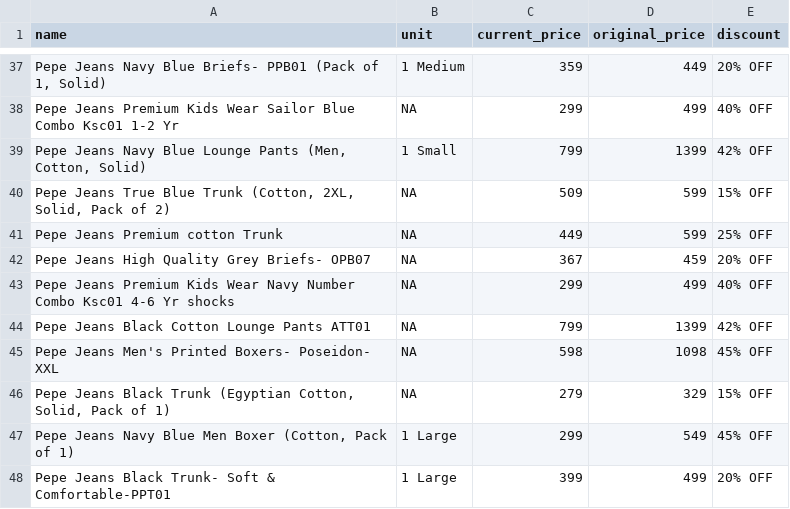
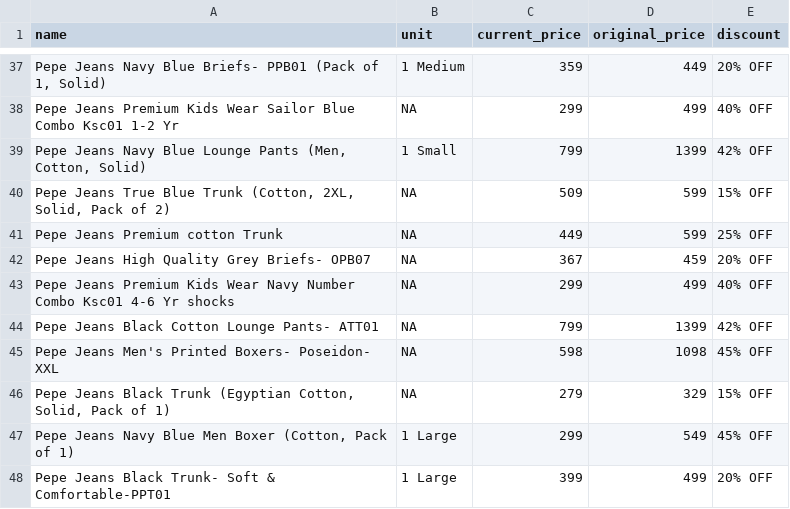
Before and after one commit to Amal-GBL/PricePulse, a CSV file: instamart_data.csv, drawn as a sheet; only a part is shown, gaps mark what is left out; the diff covers the shown part only.

```diff
--- a/instamart_data.csv
+++ b/instamart_data.csv
@@ -43,3 +43,3 @@ Pepe Jeans High Quality Grey Briefs- OPB07,NA,367,459,20% OFF
 Pepe Jeans Premium Kids Wear Navy Number Combo Ksc01 4-6 Yr shocks,NA,299,499,40% OFF
-Pepe Jeans Black Cotton Lounge Pants ATT01,NA,799,1399,42% OFF
+Pepe Jeans Black Cotton Lounge Pants- ATT01,NA,799,1399,42% OFF
 Pepe Jeans Men's Printed Boxers- Poseidon- XXL,NA,598,1098,45% OFF
```
Also changed, not shown: 6 added rows, 6 removed rows and 7 edited cells elsewhere in this file, zepto_data.csv.
